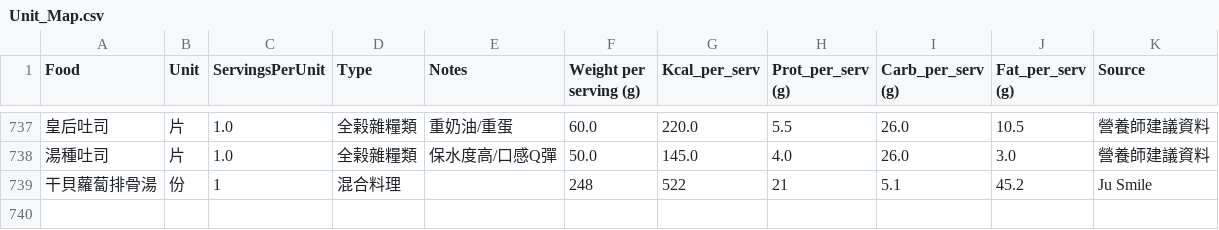
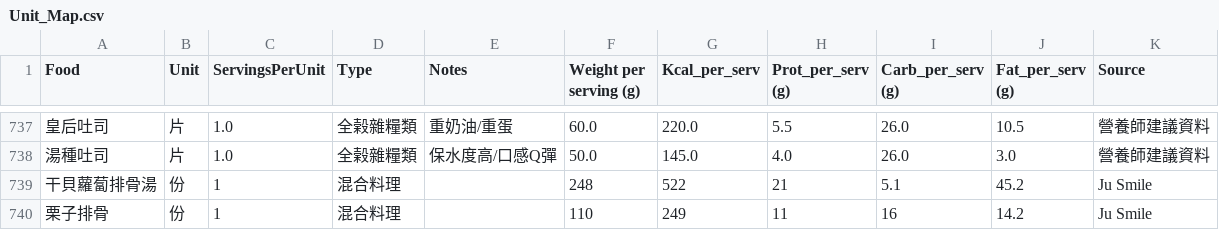
Before and after one commit to jusmilespace/ju-smile-app, a CSV file: public/data/Unit_Map.csv, drawn as a sheet; only a part is shown, gaps mark what is left out; the diff names each change by its address in the sheet, - before the commit and + after, or states it on an @@ line.

Commit message:
Sync recipe & missing ingredients: 栗子排骨

```diff
--- a/public/data/Unit_Map.csv
+++ b/public/data/Unit_Map.csv
+row 740: 栗子排骨 | 份 | 1 | 混合料理 |  | 110 | 249 | 11 | 16 | 14.2 | Ju Smile
```
